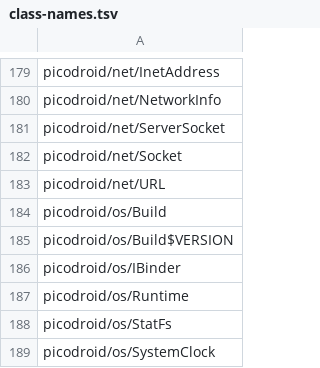
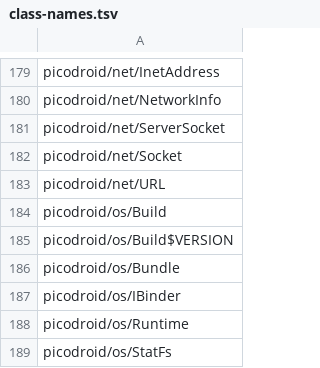
Before and after one commit to shivrajora/picodroid-rs, a TSV file: sdk/class-names.tsv, drawn as a sheet; only a part is shown, gaps mark what is left out; the shorter side is filled out with more unchanged rows.

```diff
--- a/sdk/class-names.tsv
+++ b/sdk/class-names.tsv
@@ -185,2 +185,3 @@ picodroid/os/Build
 picodroid/os/Build$VERSION
+picodroid/os/Bundle
 picodroid/os/IBinder
```
Also changed, not shown: sdk/member-names.tsv, 22 other files.
